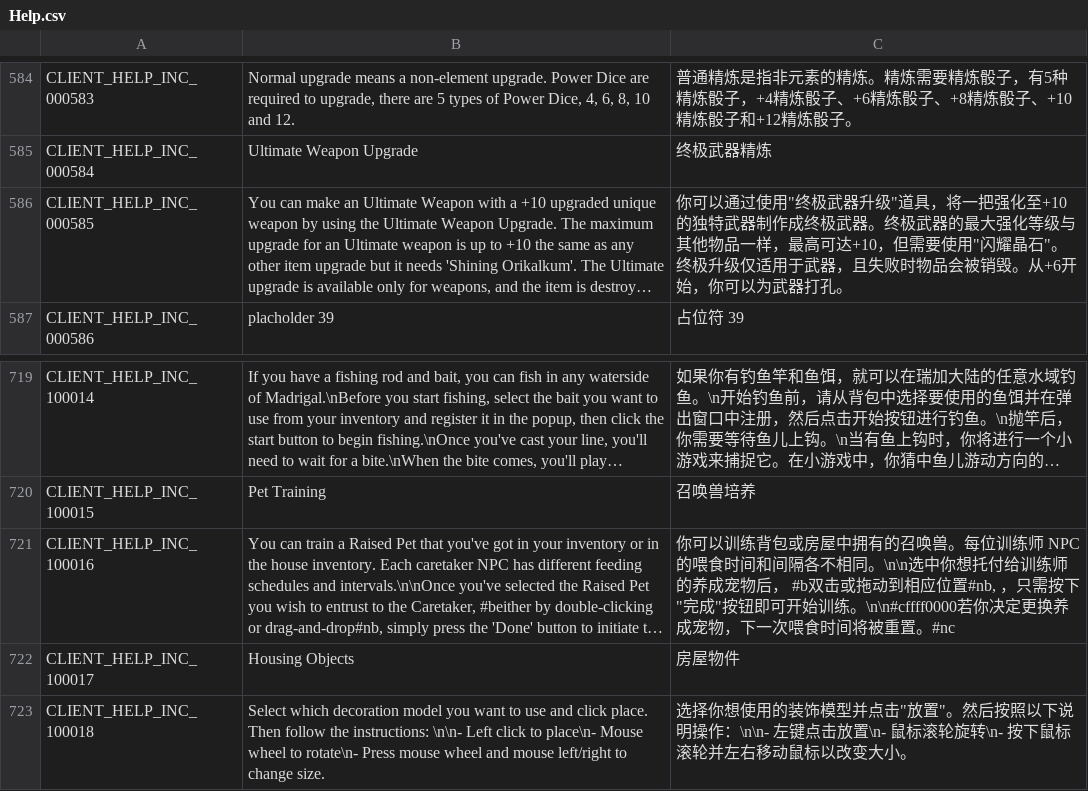
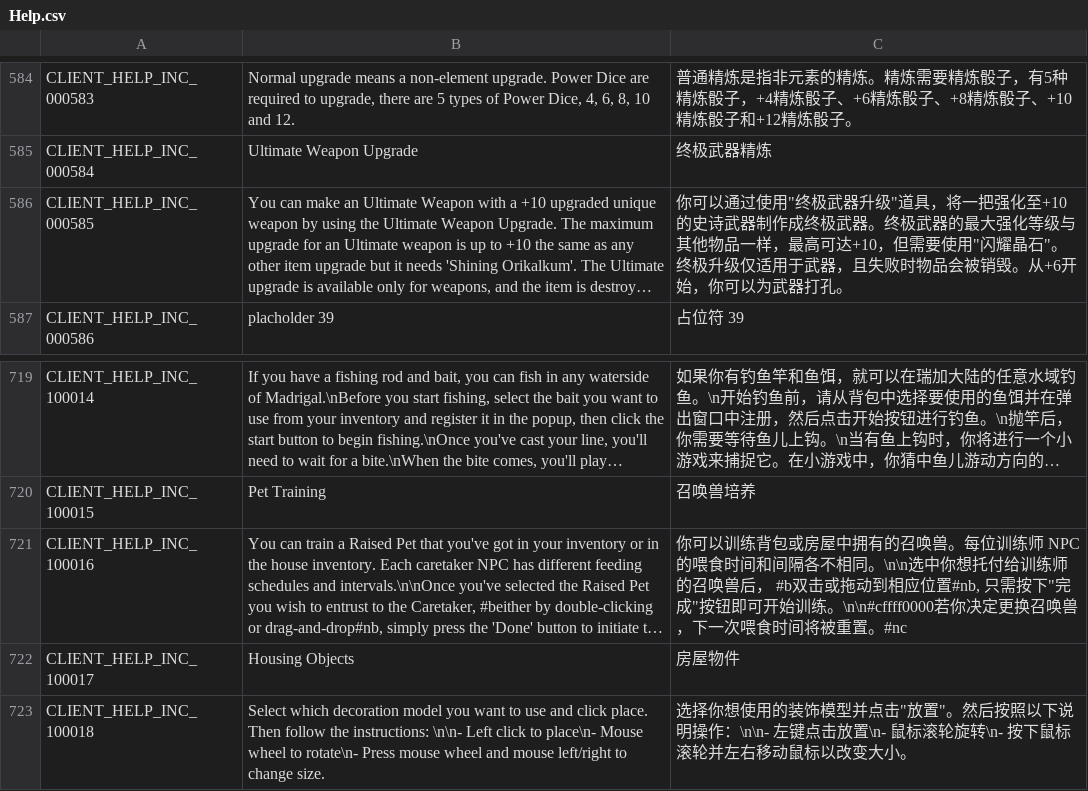
Before and after one commit to Farlighte/Flyff-Universe-Translations, a CSV file: Simplified_Chinese/Help.csv, drawn as a sheet; only a part is shown, gaps mark what is left out; long unchanged cells end in …; the diff names each change by its address in the sheet, - before the commit and + after, or states it on an @@ line.

```diff
--- a/Simplified_Chinese/Help.csv
+++ b/Simplified_Chinese/Help.csv
-C586: …化至+10的独特武器制作…
+C586: …化至+10的史诗武器制作…
-C721: …训练师的养成宠物后， #b双击或拖动到相应位置#nb, ，只需按下"完成"按钮即可开始训练。\n\n#cffff0000若你决定更换养成宠物，下一次…
+C721: …训练师的召唤兽后， #b双击或拖动到相应位置#nb, 只需按下"完成"按钮即可开始训练。\n\n#cffff0000若你决定更换召唤兽，下一次…
```
Also changed, not shown: Simplified_Chinese/Achievements.csv, Simplified_Chinese/Movers.csv, 4 other files.
